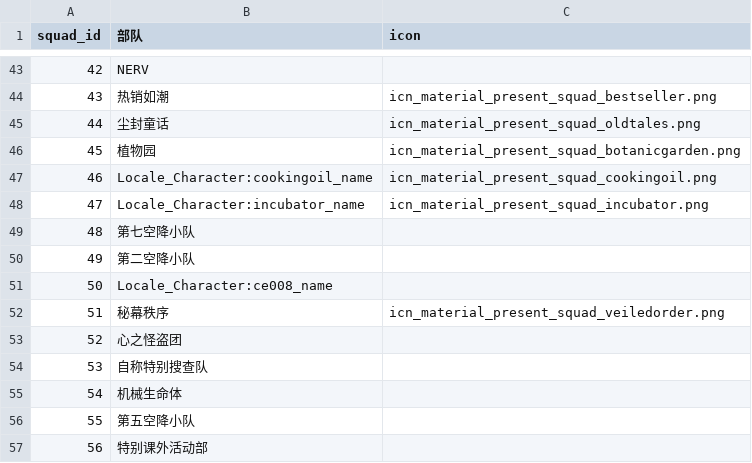
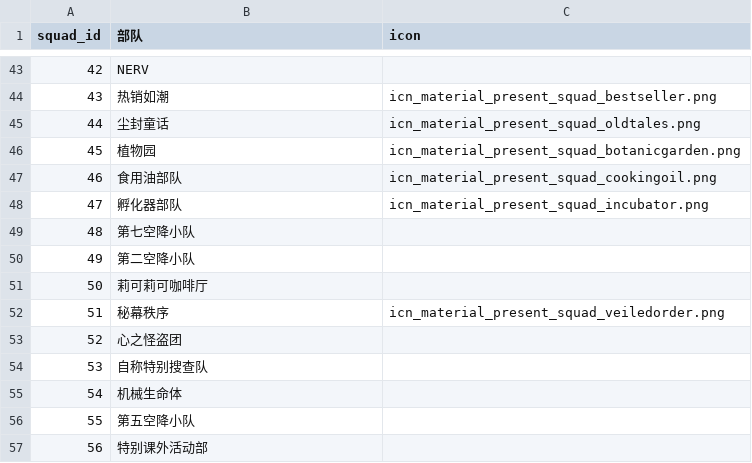
Before and after one commit to SkyXMoon/NikkeAssets, a CSV file: cn/data/squad_list.csv, drawn as a sheet; only a part is shown, gaps mark what is left out.

```diff
--- a/cn/data/squad_list.csv
+++ b/cn/data/squad_list.csv
@@ -46,7 +46,7 @@
 45,植物园,icn_material_present_squad_botanicgarden.png
-46,Locale_Character:cookingoil_name,icn_material_present_squad_cookingoil.png
-47,Locale_Character:incubator_name,icn_material_present_squad_incubator.png
+46,食用油部队,icn_material_present_squad_cookingoil.png
+47,孵化器部队,icn_material_present_squad_incubator.png
 48,第七空降小队,
 49,第二空降小队,
-50,Locale_Character:ce008_name,
+50,莉可莉可咖啡厅,
 51,秘幕秩序,icn_material_present_squad_veiledorder.png
```
Also changed, not shown: cn/data/nikke_characters.csv, cn/data/nikke_combat.csv, 13 other files.
